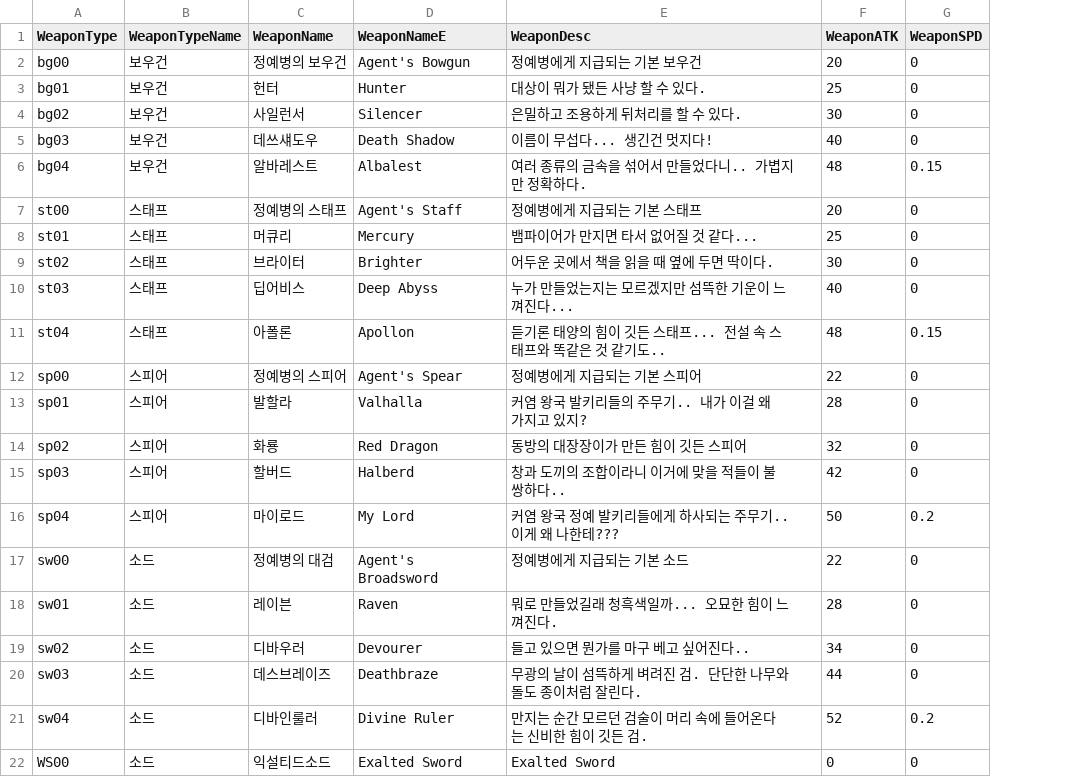
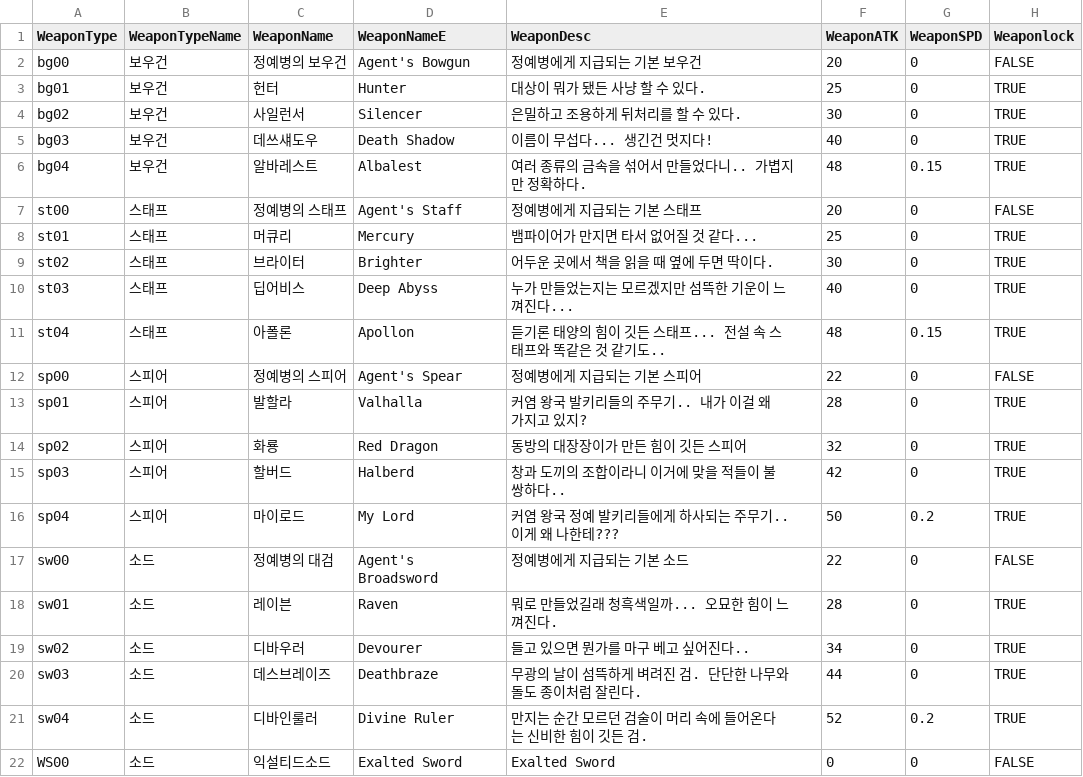
Before and after one commit to yjy1175/AgentCute, a CSV file: Assets/Resources/CSVFile/Weapon.csv, drawn as a sheet; the diff names each change by its address in the sheet, - before the commit and + after, or states it on an @@ line.

```diff
--- a/Assets/Resources/CSVFile/Weapon.csv
+++ b/Assets/Resources/CSVFile/Weapon.csv
+column H (Weaponlock), rows 2-22: FALSE | TRUE | TRUE | TRUE | TRUE | FALSE | TRUE | TRUE | TRUE | TRUE | FALSE | TRUE | TRUE | TRUE | TRUE | FALSE | TRUE | TRUE | TRUE | TRUE | FALSE
```
Also changed, not shown: Assets/Resources/CSVFile/Costume.csv, Assets/Resources/CSVFile/Skill.csv, 6 other files.
